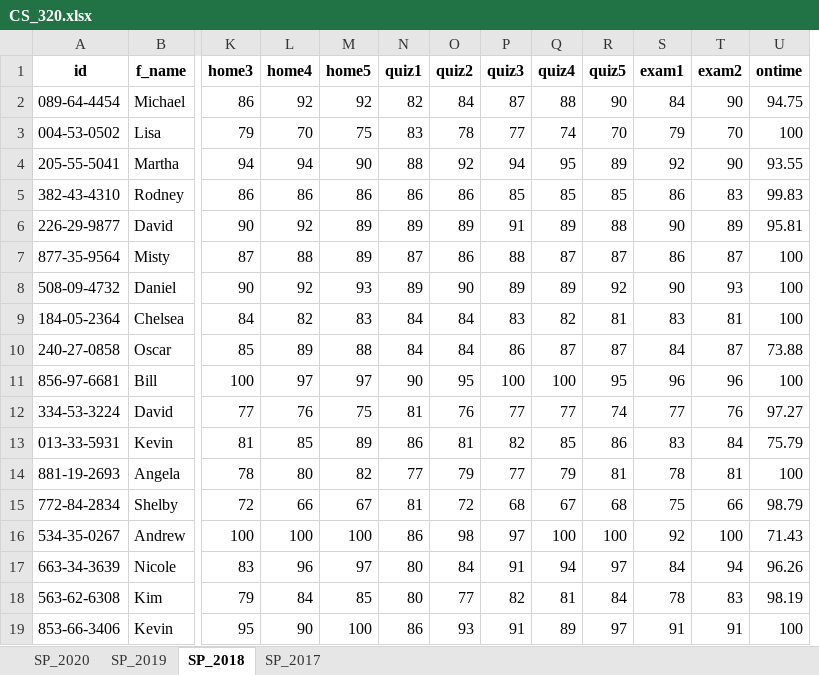
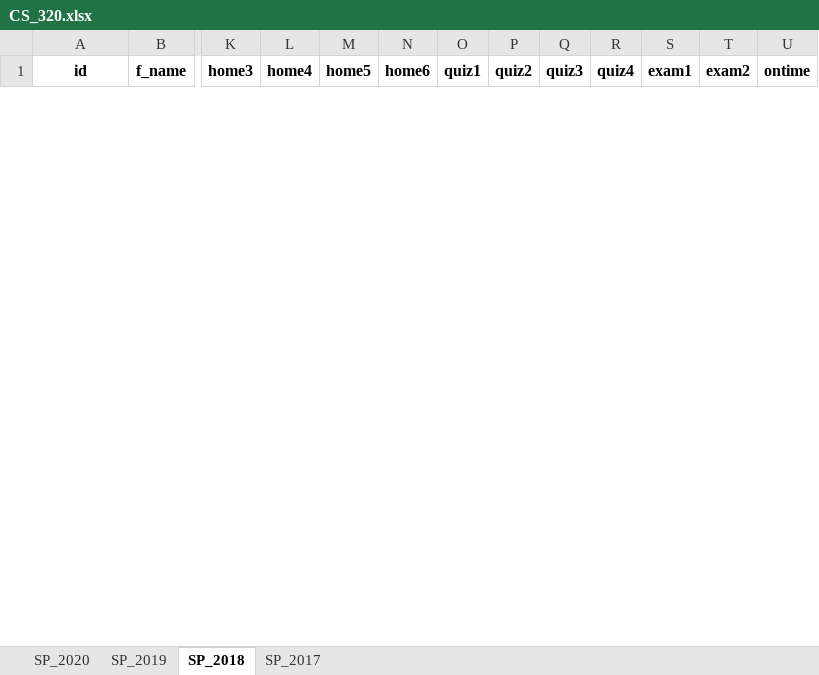
Before and after one commit to dcaohuu18/c_stats, an Excel workbook: data/CS_320.xlsx, sheet SP_2018, drawn as a sheet; only a part is shown, gaps mark what is left out; values as stored, in another font and other column widths than the file's, no borders; removed rows and columns are numbered as before the commit, all else as after; rows hold the shown columns only; the diff covers the shown part only; the diff names each change by its address in the sheet, - before the commit and + after, or states it on an @@ line.

```diff
--- a/data/CS_320.xlsx (sheet SP_2018)
+++ b/data/CS_320.xlsx (sheet SP_2018)
+column N (home6), empty
-column R (quiz5), empty
-row 2: 089-64-4454 | Michael | 86 | 92 | 92 | 82 | 84 | 87 | 88 | 90 | 84 | 90 | 94.75
-row 3: 004-53-0502 | Lisa | 79 | 70 | 75 | 83 | 78 | 77 | 74 | 70 | 79 | 70 | 100
-row 4: 205-55-5041 | Martha | 94 | 94 | 90 | 88 | 92 | 94 | 95 | 89 | 92 | 90 | 93.55
-row 5: 382-43-4310 | Rodney | 86 | 86 | 86 | 86 | 86 | 85 | 85 | 85 | 86 | 83 | 99.83
-row 6: 226-29-9877 | David | 90 | 92 | 89 | 89 | 89 | 91 | 89 | 88 | 90 | 89 | 95.81
-row 7: 877-35-9564 | Misty | 87 | 88 | 89 | 87 | 86 | 88 | 87 | 87 | 86 | 87 | 100
-row 8: 508-09-4732 | Daniel | 90 | 92 | 93 | 89 | 90 | 89 | 89 | 92 | 90 | 93 | 100
-row 9: 184-05-2364 | Chelsea | 84 | 82 | 83 | 84 | 84 | 83 | 82 | 81 | 83 | 81 | 100
-row 10: 240-27-0858 | Oscar | 85 | 89 | 88 | 84 | 84 | 86 | 87 | 87 | 84 | 87 | 73.88
-row 11: 856-97-6681 | Bill | 100 | 97 | 97 | 90 | 95 | 100 | 100 | 95 | 96 | 96 | 100
-row 12: 334-53-3224 | David | 77 | 76 | 75 | 81 | 76 | 77 | 77 | 74 | 77 | 76 | 97.27
-row 13: 013-33-5931 | Kevin | 81 | 85 | 89 | 86 | 81 | 82 | 85 | 86 | 83 | 84 | 75.79
-row 14: 881-19-2693 | Angela | 78 | 80 | 82 | 77 | 79 | 77 | 79 | 81 | 78 | 81 | 100
-row 15: 772-84-2834 | Shelby | 72 | 66 | 67 | 81 | 72 | 68 | 67 | 68 | 75 | 66 | 98.79
-row 16: 534-35-0267 | Andrew | 100 | 100 | 100 | 86 | 98 | 97 | 100 | 100 | 92 | 100 | 71.43
-row 17: 663-34-3639 | Nicole | 83 | 96 | 97 | 80 | 84 | 91 | 94 | 97 | 84 | 94 | 96.26
-row 18: 563-62-6308 | Kim | 79 | 84 | 85 | 80 | 77 | 82 | 81 | 84 | 78 | 83 | 98.19
-row 19: 853-66-3406 | Kevin | 95 | 90 | 100 | 86 | 93 | 91 | 89 | 97 | 91 | 91 | 100
```
Also changed, not shown: 31 added rows and 13 removed rows elsewhere in this sheet, sheet SP_2019, sheet SP_2017, sheet SP_2020.
